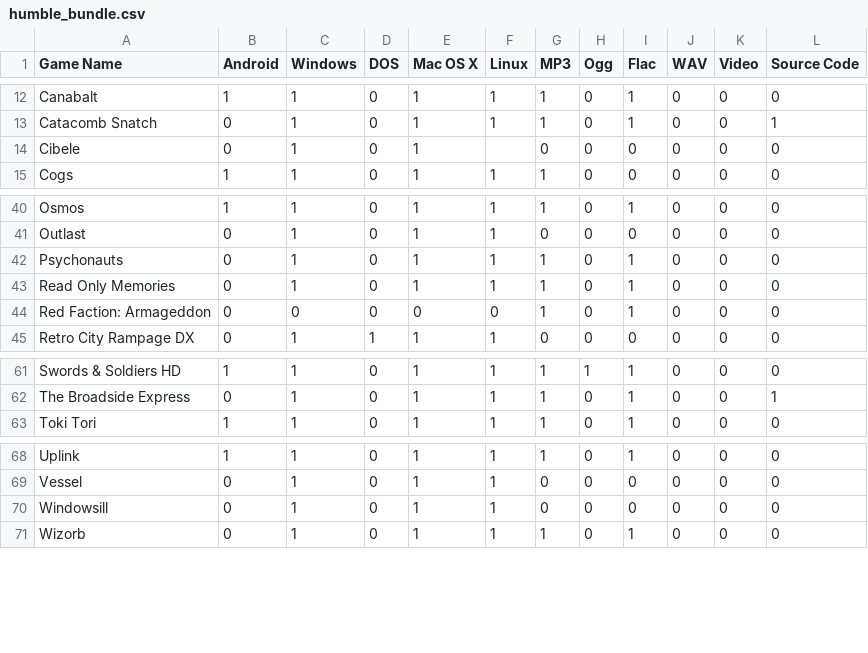
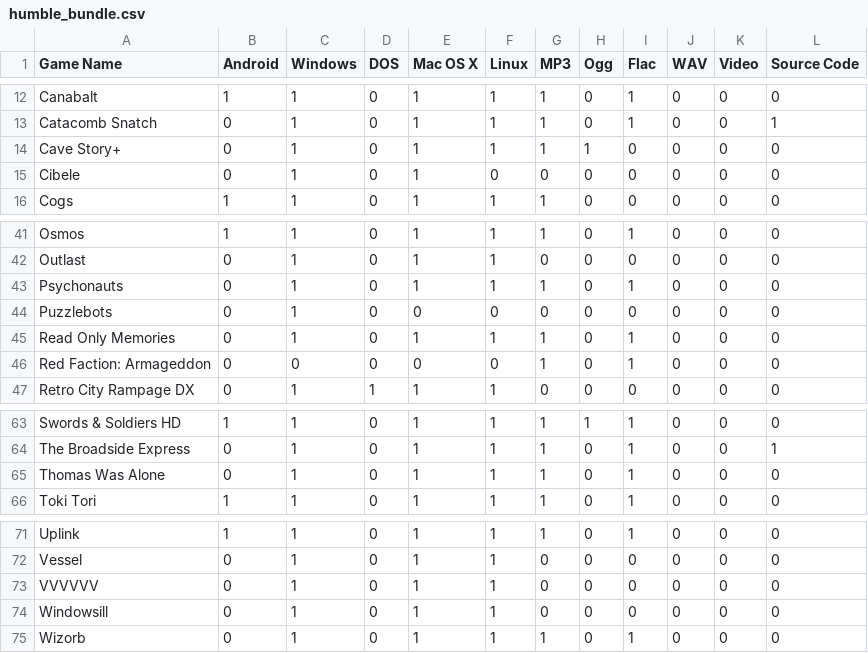
Before and after one commit to gsparrow/game_library, a CSV file: humble_bundle.csv, drawn as a sheet; only a part is shown, gaps mark what is left out.

Commit message:
Adds Humble Weekly Sale Presented by TSG

```diff
--- a/humble_bundle.csv
+++ b/humble_bundle.csv
@@ -13,3 +13,4 @@ Canabalt,1,1,0,1,1,1,0,1,0,0,0
 Catacomb Snatch,0,1,0,1,1,1,0,1,0,0,1
-Cibele,0,1,0,1,,0,0,0,0,0,0
+Cave Story+,0,1,0,1,1,1,1,0,0,0,0
+Cibele,0,1,0,1,0,0,0,0,0,0,0
 Cogs,1,1,0,1,1,1,0,0,0,0,0
@@ -42,2 +43,3 @@ Outlast,0,1,0,1,1,0,0,0,0,0,0
 Psychonauts,0,1,0,1,1,1,0,1,0,0,0
+Puzzlebots,0,1,0,0,0,0,0,0,0,0,0
 Read Only Memories,0,1,0,1,1,1,0,1,0,0,0
@@ -62,2 +64,3 @@ Swords & Soldiers HD,1,1,0,1,1,1,1,1,0,0,0
 The Broadside Express,0,1,0,1,1,1,0,1,0,0,1
+Thomas Was Alone,0,1,0,1,1,1,0,1,0,0,0
 Toki Tori,1,1,0,1,1,1,0,1,0,0,0
@@ -69,2 +72,3 @@ Uplink,1,1,0,1,1,1,0,1,0,0,0
 Vessel,0,1,0,1,1,0,0,0,0,0,0
+VVVVVV,0,1,0,1,1,0,0,0,0,0,0
 Windowsill,0,1,0,1,1,0,0,0,0,0,0
```
